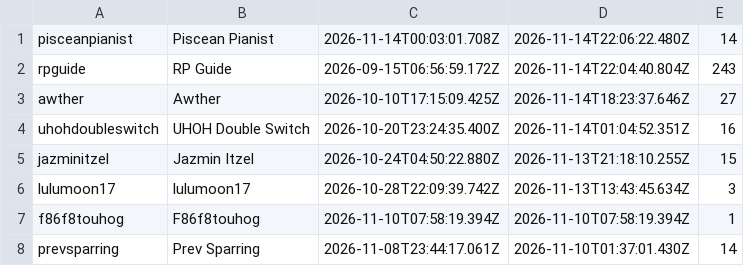
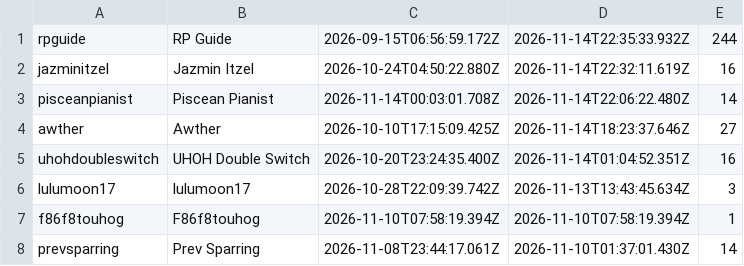
Before and after one commit to Proudkiller0015/velvet-bunny-showdown, a TSV file: data/roster.tsv, drawn as a sheet; only a part is shown; removed rows and columns are numbered as before the commit, all else as after; the diff names each change by its address in the sheet, - before the commit and + after, or states it on an @@ line.

Commit message:
roster.tsv: periodic [skip render]

```diff
--- a/data/roster.tsv
+++ b/data/roster.tsv
+row 1: rpguide | RP Guide | 2026-09-15T06:56:59.172Z | 2026-11-14T22:35:33.932Z | 244
+row 2: jazminitzel | Jazmin Itzel | 2026-10-24T04:50:22.880Z | 2026-11-14T22:32:11.619Z | 16
-row 2: rpguide | RP Guide | 2026-09-15T06:56:59.172Z | 2026-11-14T22:04:40.804Z | 243
-row 5: jazminitzel | Jazmin Itzel | 2026-10-24T04:50:22.880Z | 2026-11-13T21:18:10.255Z | 15
```
